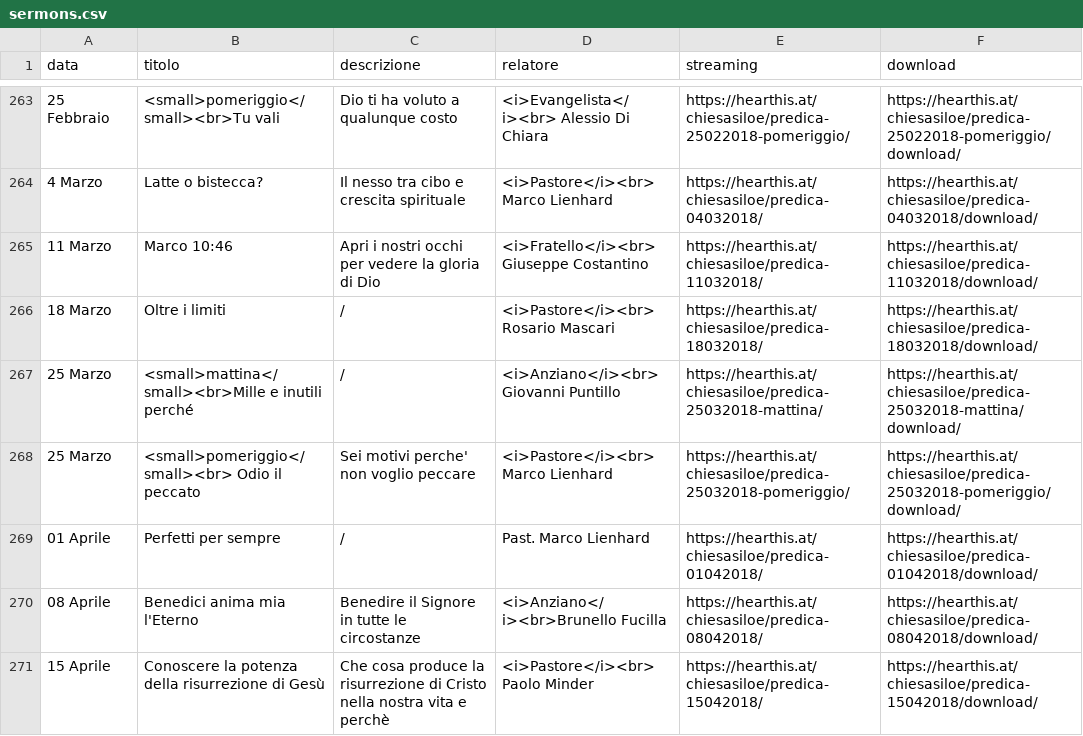
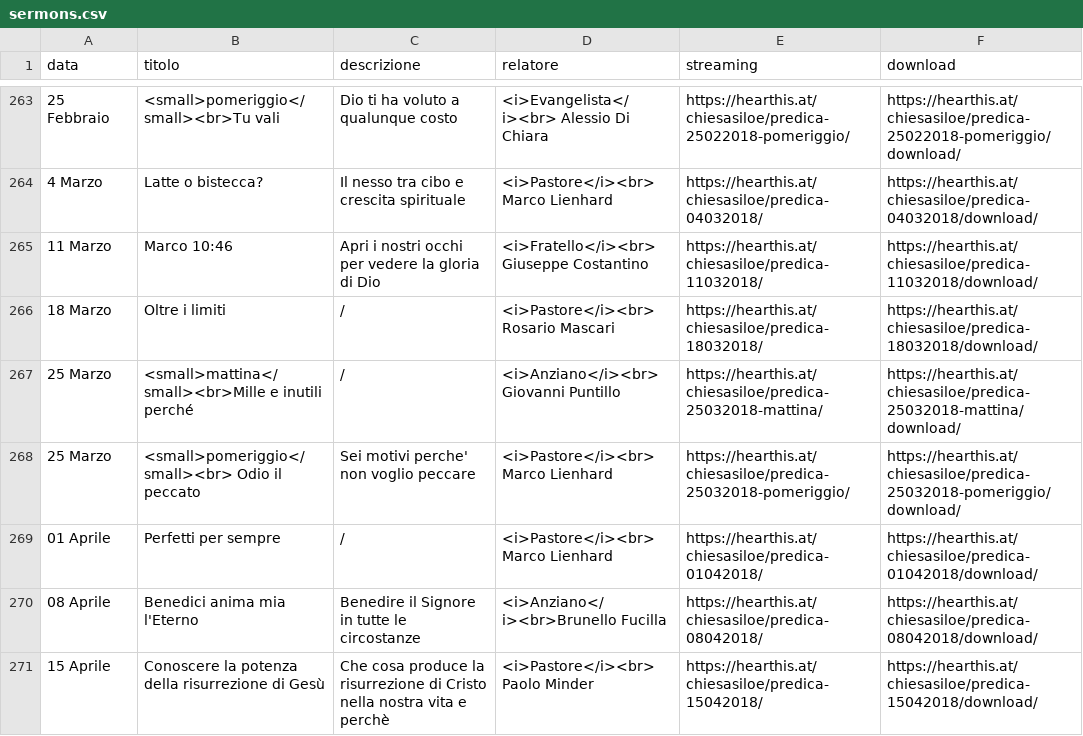
Before and after one commit to ChiesaSiloe/chiesasiloe.github.io, a CSV file: _data/sermons.csv, drawn as a sheet; only a part is shown, gaps mark what is left out.

```diff
--- a/_data/sermons.csv
+++ b/_data/sermons.csv
@@ -268,3 +268,3 @@ data,titolo,descrizione,relatore,streaming,download
 25 Marzo,<small>pomeriggio</small><br> Odio il peccato, Sei motivi perche' non voglio peccare,<i>Pastore</i><br> Marco Lienhard,https://hearthis.at/chiesasiloe/predica-25032018-pomeriggio/,https://hearthis.at/chiesasiloe/predica-25032018-pomeriggio/download/
-01 Aprile,Perfetti per sempre,/,Past. Marco Lienhard,https://hearthis.at/chiesasiloe/predica-01042018/,https://hearthis.at/chiesasiloe/predica-01042018/download/
+01 Aprile,Perfetti per sempre,/,<i>Pastore</i><br> Marco Lienhard,https://hearthis.at/chiesasiloe/predica-01042018/,https://hearthis.at/chiesasiloe/predica-01042018/download/
 08 Aprile,Benedici anima mia l'Eterno,Benedire il Signore in tutte le circostanze,<i>Anziano</i><br>Brunello Fucilla,https://hearthis.at/chiesasiloe/predica-08042018/,https://hearthis.at/chiesasiloe/predica-08042018/download/
```
Also changed, not shown: 2 other files.
